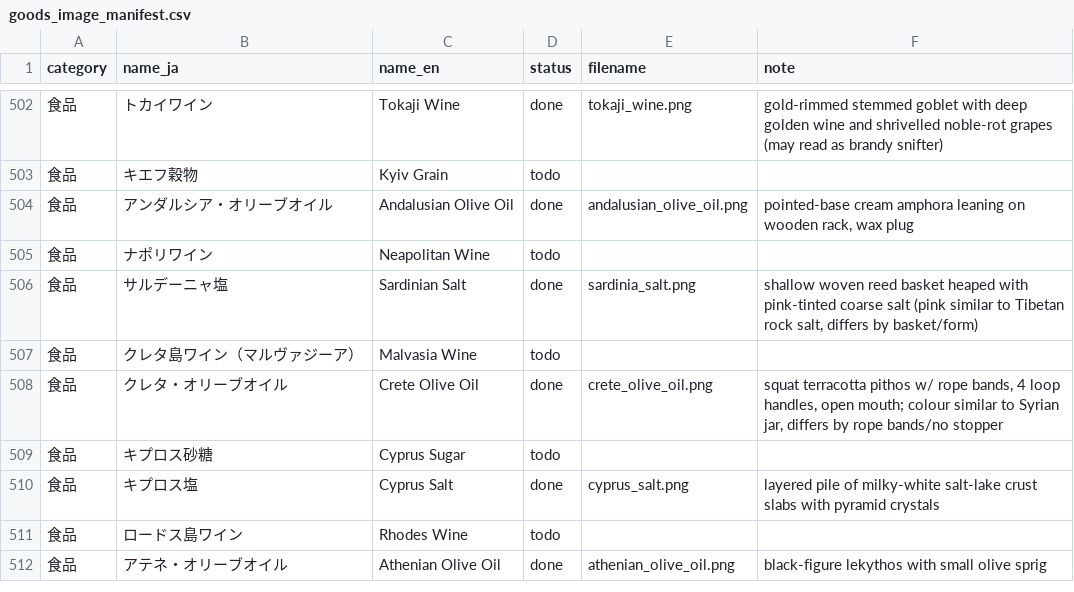
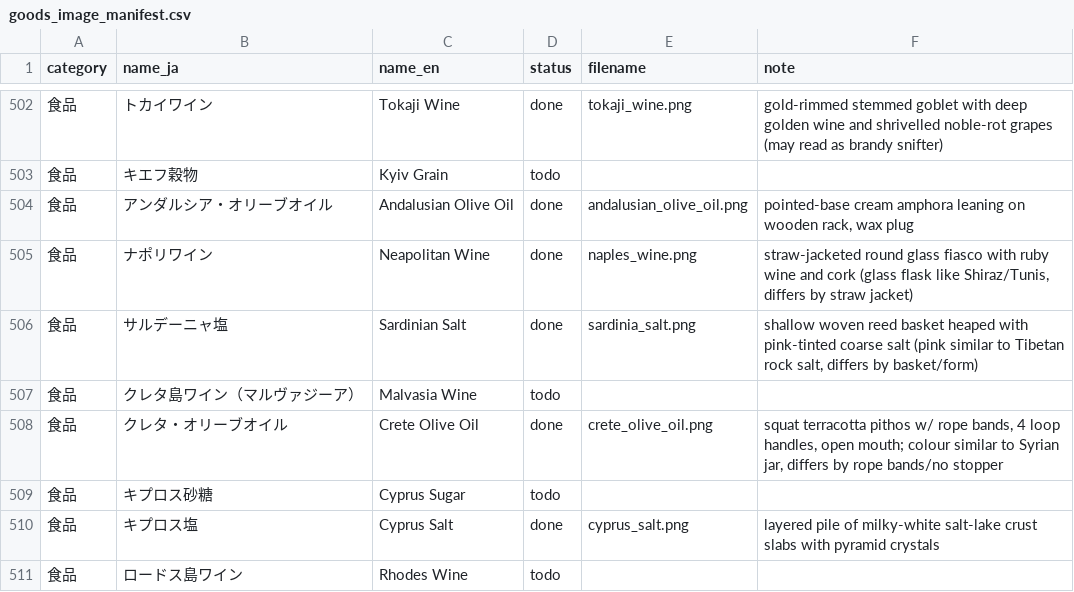
Before and after one commit to mwgmr056/caravan-game-assets, a CSV file: goods_images/goods_image_manifest.csv, drawn as a sheet; only a part is shown, gaps mark what is left out; the shorter side is filled out with more unchanged rows.

```diff
--- a/goods_images/goods_image_manifest.csv
+++ b/goods_images/goods_image_manifest.csv
@@ -504,3 +504,3 @@
 食品,アンダルシア・オリーブオイル,Andalusian Olive Oil,done,andalusian_olive_oil.png,"pointed-base cream amphora leaning on wooden rack, wax plug"
-食品,ナポリワイン,Neapolitan Wine,todo,,
+食品,ナポリワイン,Neapolitan Wine,done,naples_wine.png,"straw-jacketed round glass fiasco with ruby wine and cork (glass flask like Shiraz/Tunis, differs by straw jacket)"
 食品,サルデーニャ塩,Sardinian Salt,done,sardinia_salt.png,"shallow woven reed basket heaped with pink-tinted coarse salt (pink similar to Tibetan rock salt, differs by basket/form)"
```
Also changed, not shown: 2 other files.
